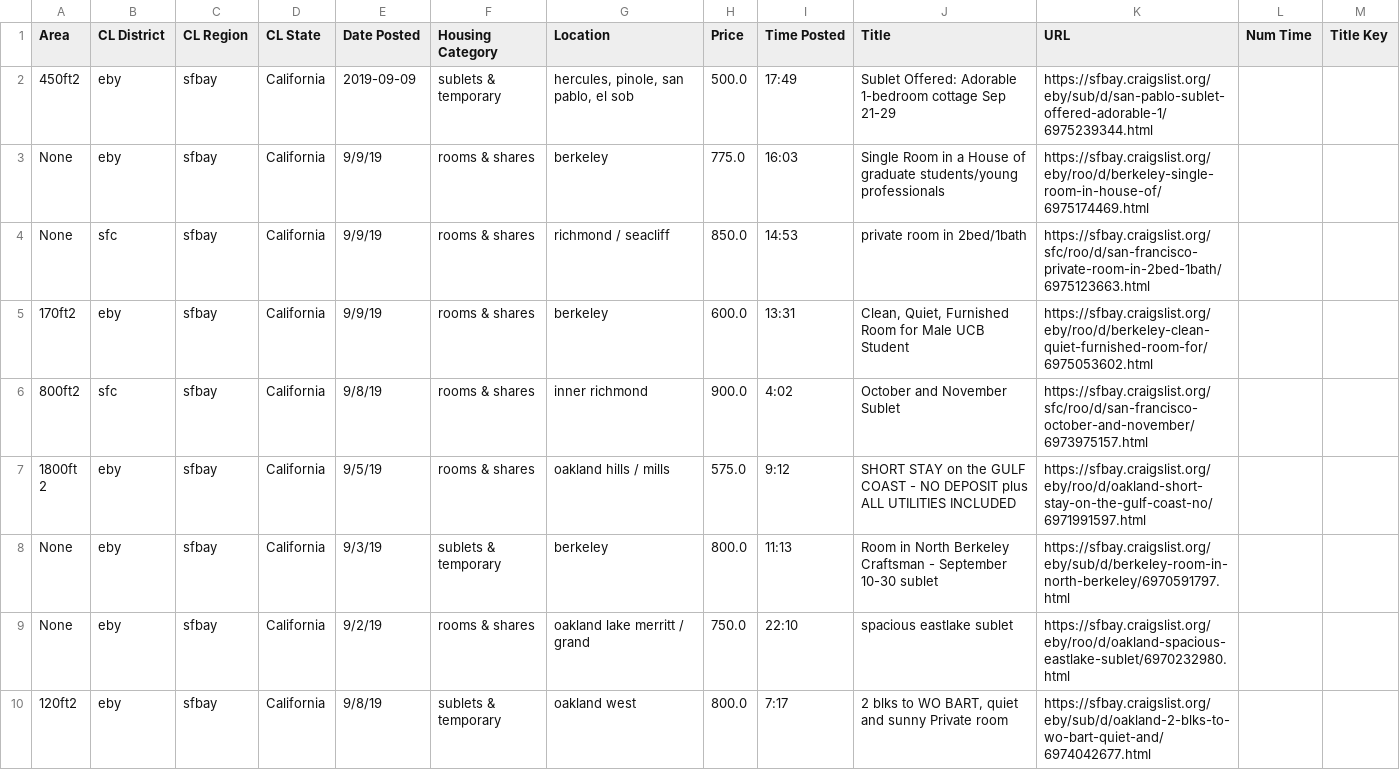
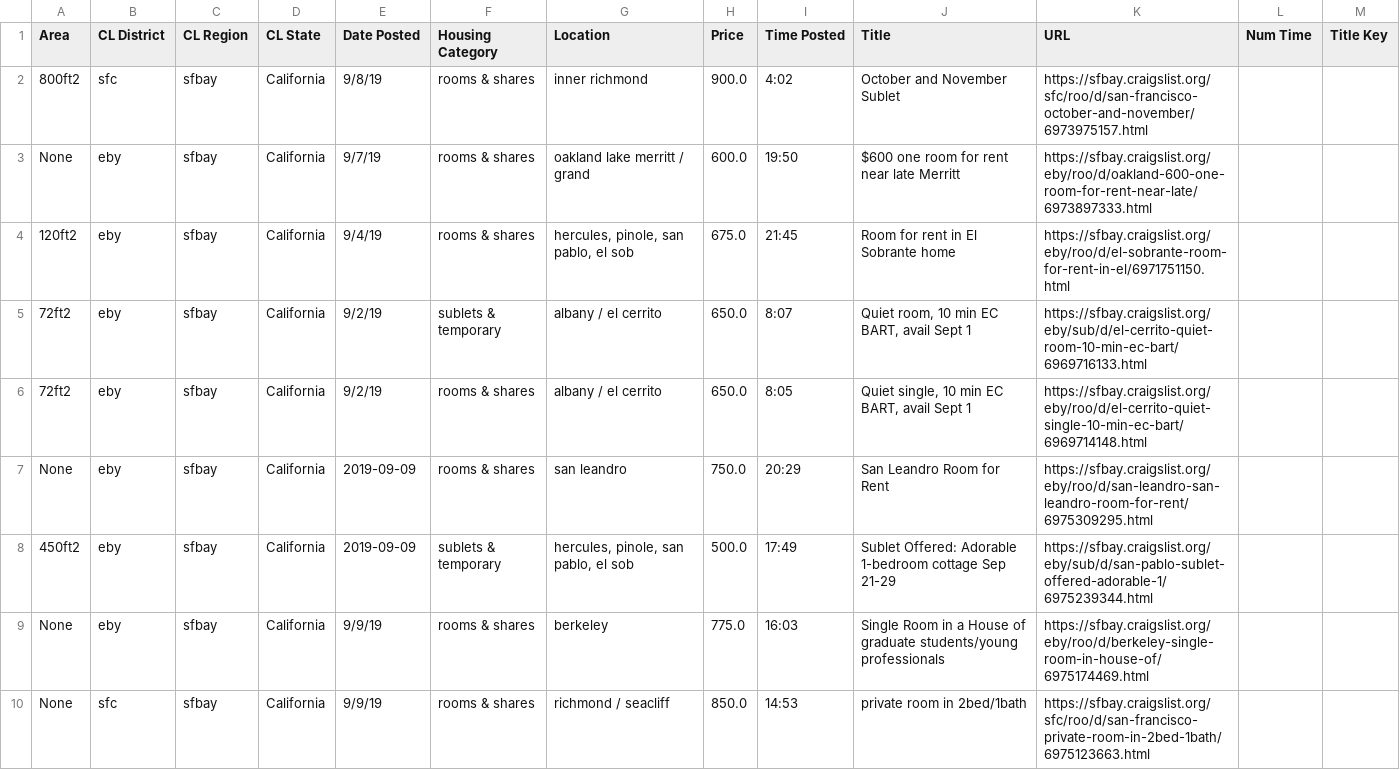
Before and after one commit to irahorecka/auto-craigslist-housing, a CSV file: py3.7/single_room_csv/Significant Deals/significant posts.csv, drawn as a sheet; only a part is shown; the shorter side is filled out with more unchanged rows; the diff names each change by its address in the sheet, - before the commit and + after, or states it on an @@ line.

```diff
--- a/py3.7/single_room_csv/Significant Deals/significant posts.csv
+++ b/py3.7/single_room_csv/Significant Deals/significant posts.csv
+row 2: 800ft2 | sfc | sfbay | California | 9/8/19 | rooms & shares | inner richmond | 900.0 | 4:02 | October and November Sublet | https://sfbay.craigslist.org/sfc/roo/d/san-francisco-october-and-november/6973975157.html
+row 3: None | eby | sfbay | California | 9/7/19 | rooms & shares | oakland lake merritt / grand | 600.0 | 19:50 | $600 one room for rent near late Merritt | https://sfbay.craigslist.org/eby/roo/d/oakland-600-one-room-for-rent-near-late/6973897333.html
+row 4: 120ft2 | eby | sfbay | California | 9/4/19 | rooms & shares | hercules, pinole, san pablo, el sob | 675.0 | 21:45 | Room for rent in El Sobrante home | https://sfbay.craigslist.org/eby/roo/d/el-sobrante-room-for-rent-in-el/6971751150.html
+row 5: 72ft2 | eby | sfbay | California | 9/2/19 | sublets & temporary | albany / el cerrito | 650.0 | 8:07 | Quiet room, 10 min EC BART, avail Sept 1 | https://sfbay.craigslist.org/eby/sub/d/el-cerrito-quiet-room-10-min-ec-bart/6969716133.html
+row 6: 72ft2 | eby | sfbay | California | 9/2/19 | rooms & shares | albany / el cerrito | 650.0 | 8:05 | Quiet single, 10 min EC BART, avail Sept 1 | https://sfbay.craigslist.org/eby/roo/d/el-cerrito-quiet-single-10-min-ec-bart/6969714148.html
+row 7: None | eby | sfbay | California | 2019-09-09 | rooms & shares | san leandro | 750.0 | 20:29 | San Leandro Room for Rent | https://sfbay.craigslist.org/eby/roo/d/san-leandro-san-leandro-room-for-rent/6975309295.html
```
Also changed, not shown: 5 other files.
